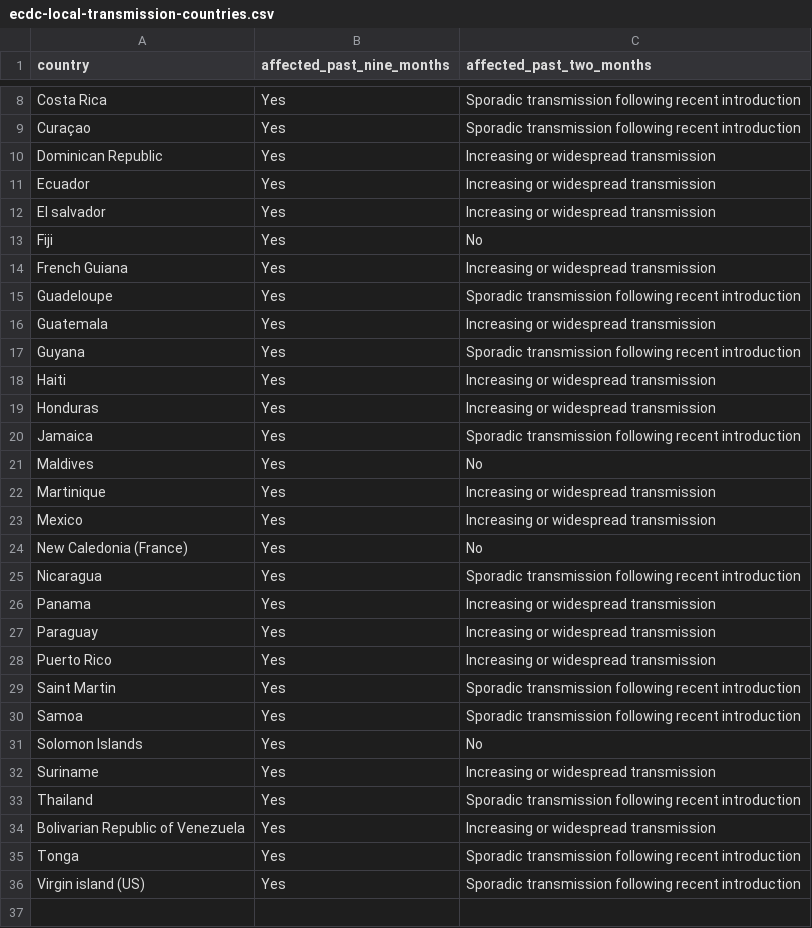
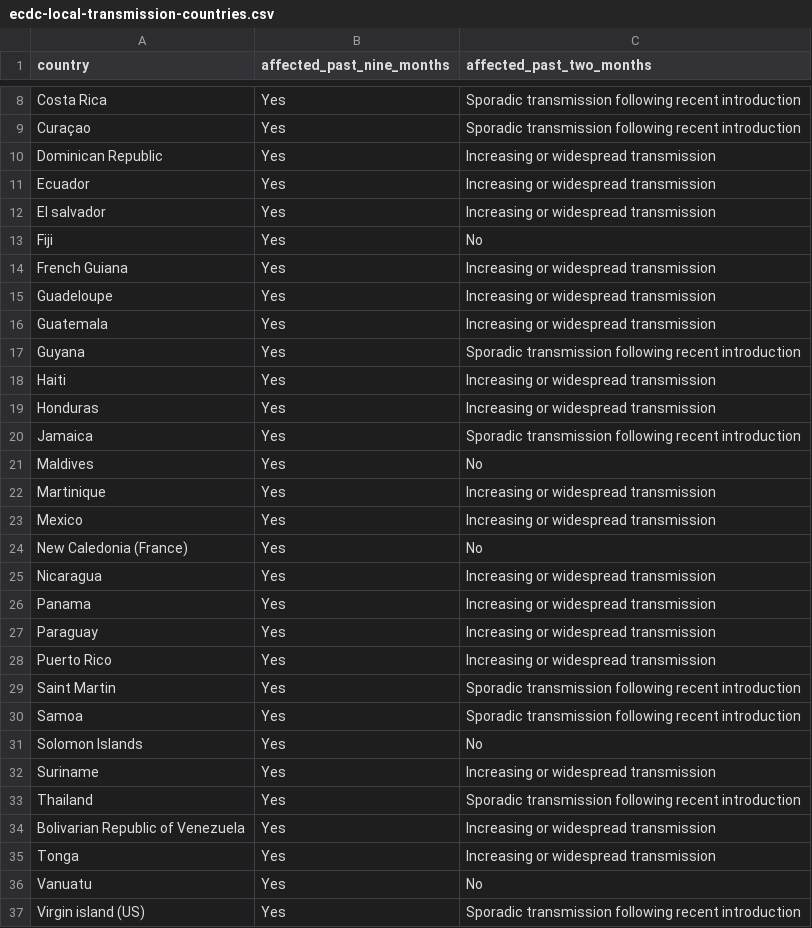
Before and after one commit to BuzzFeedNews/zika-data, a CSV file: data/parsed/ecdc/ecdc-local-transmission-countries.csv, drawn as a sheet; only a part is shown, gaps mark what is left out.

Commit message:
Update ECDC list

```diff
--- a/data/parsed/ecdc/ecdc-local-transmission-countries.csv
+++ b/data/parsed/ecdc/ecdc-local-transmission-countries.csv
@@ -14,3 +14,3 @@ Fiji,Yes,No
 French Guiana,Yes,Increasing or widespread transmission
-Guadeloupe,Yes,Sporadic transmission following recent introduction
+Guadeloupe,Yes,Increasing or widespread transmission
 Guatemala,Yes,Increasing or widespread transmission
@@ -24,3 +24,3 @@ Mexico,Yes,Increasing or widespread transmission
 New Caledonia (France),Yes,No
-Nicaragua,Yes,Sporadic transmission following recent introduction
+Nicaragua,Yes,Increasing or widespread transmission
 Panama,Yes,Increasing or widespread transmission
@@ -34,3 +34,4 @@ Thailand,Yes,Sporadic transmission following recent introduction
 Bolivarian Republic of Venezuela,Yes,Increasing or widespread transmission
-Tonga,Yes,Sporadic transmission following recent introduction
+Tonga,Yes,Increasing or widespread transmission
+Vanuatu,Yes,No
 Virgin island (US),Yes,Sporadic transmission following recent introduction
```
